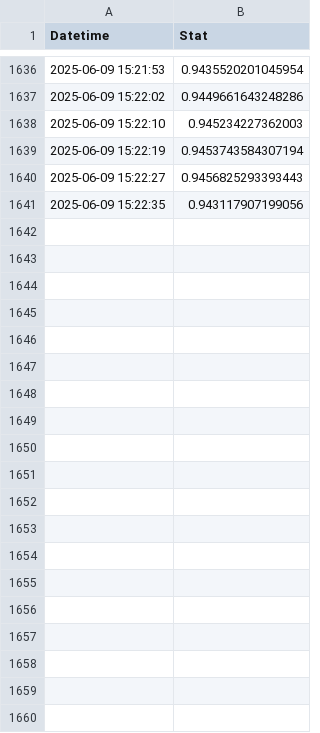
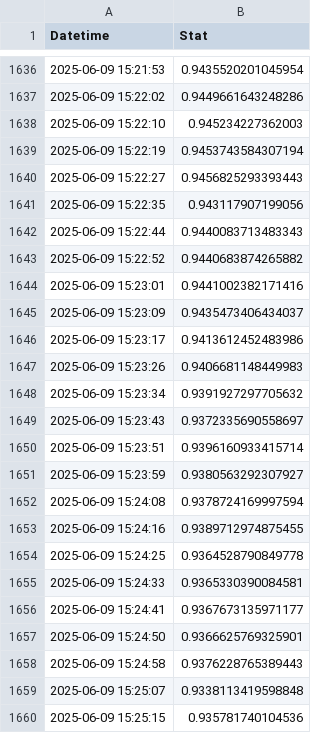
Before and after one commit to dylanspano/pigging_stats_060925, a CSV file: ipcc_dict_N6201_CH5.csv, drawn as a sheet; only a part is shown, gaps mark what is left out; the diff covers the shown part only; the diff names each change by its address in the sheet, - before the commit and + after, or states it on an @@ line.

Commit message:
Update ipcc_dict_N6201_CH5.csv

```diff
--- a/ipcc_dict_N6201_CH5.csv
+++ b/ipcc_dict_N6201_CH5.csv
+row 1642: 2025-06-09 15:22:44 | 0.9440083713483343
+row 1643: 2025-06-09 15:22:52 | 0.9440683874265882
+row 1644: 2025-06-09 15:23:01 | 0.9441002382171416
+row 1645: 2025-06-09 15:23:09 | 0.9435473406434037
+row 1646: 2025-06-09 15:23:17 | 0.9413612452483986
+row 1647: 2025-06-09 15:23:26 | 0.9406681148449983
+row 1648: 2025-06-09 15:23:34 | 0.9391927297705632
+row 1649: 2025-06-09 15:23:43 | 0.9372335690558697
+row 1650: 2025-06-09 15:23:51 | 0.9396160933415714
+row 1651: 2025-06-09 15:23:59 | 0.9380563292307927
+row 1652: 2025-06-09 15:24:08 | 0.9378724169997594
+row 1653: 2025-06-09 15:24:16 | 0.9389712974875455
+row 1654: 2025-06-09 15:24:25 | 0.9364528790849778
+row 1655: 2025-06-09 15:24:33 | 0.9365330390084581
+row 1656: 2025-06-09 15:24:41 | 0.9367673135971177
+row 1657: 2025-06-09 15:24:50 | 0.9366625769325901
+row 1658: 2025-06-09 15:24:58 | 0.9376228765389443
+row 1659: 2025-06-09 15:25:07 | 0.9338113419598848
+row 1660: 2025-06-09 15:25:15 | 0.935781740104536
```
Also changed, not shown: 13 added rows elsewhere in this file.
